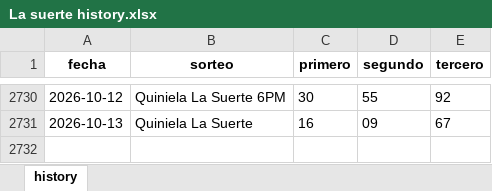
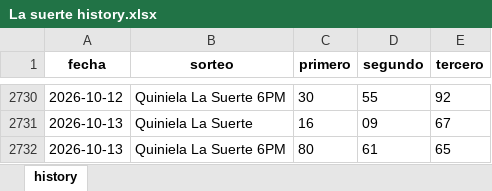
Before and after one commit to carbosota1/UPDATELOTMIX, an Excel workbook: data/histories/La suerte history.xlsx, sheet history, drawn as a sheet; only a part is shown, gaps mark what is left out; values as stored, in another font and other column widths than the file's, no borders; the diff names each change by its address in the sheet, - before the commit and + after, or states it on an @@ line.

Commit message:
Auto update histories + intraday analysis

```diff
--- a/data/histories/La suerte history.xlsx (sheet history)
+++ b/data/histories/La suerte history.xlsx (sheet history)
+row 2732: 2026-10-13 | Quiniela La Suerte 6PM | 80 | 61 | 65
```
Also changed, not shown: data/histories/Anguilla history.xlsx, 5 other files.
